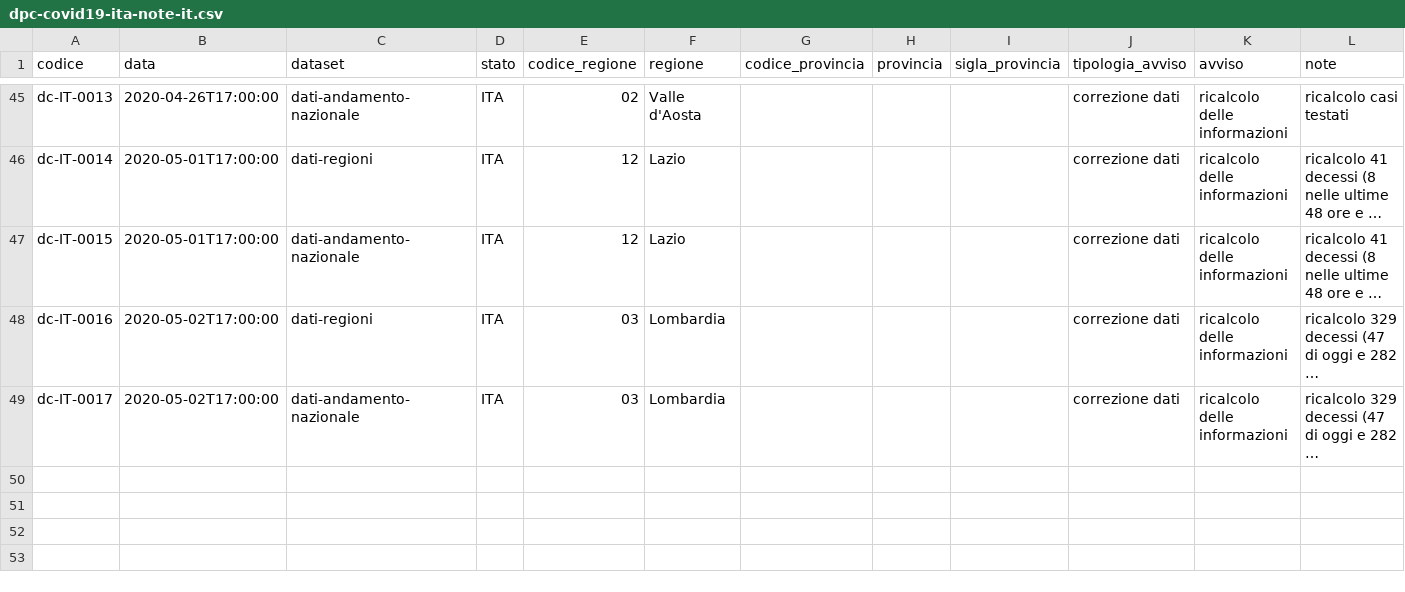
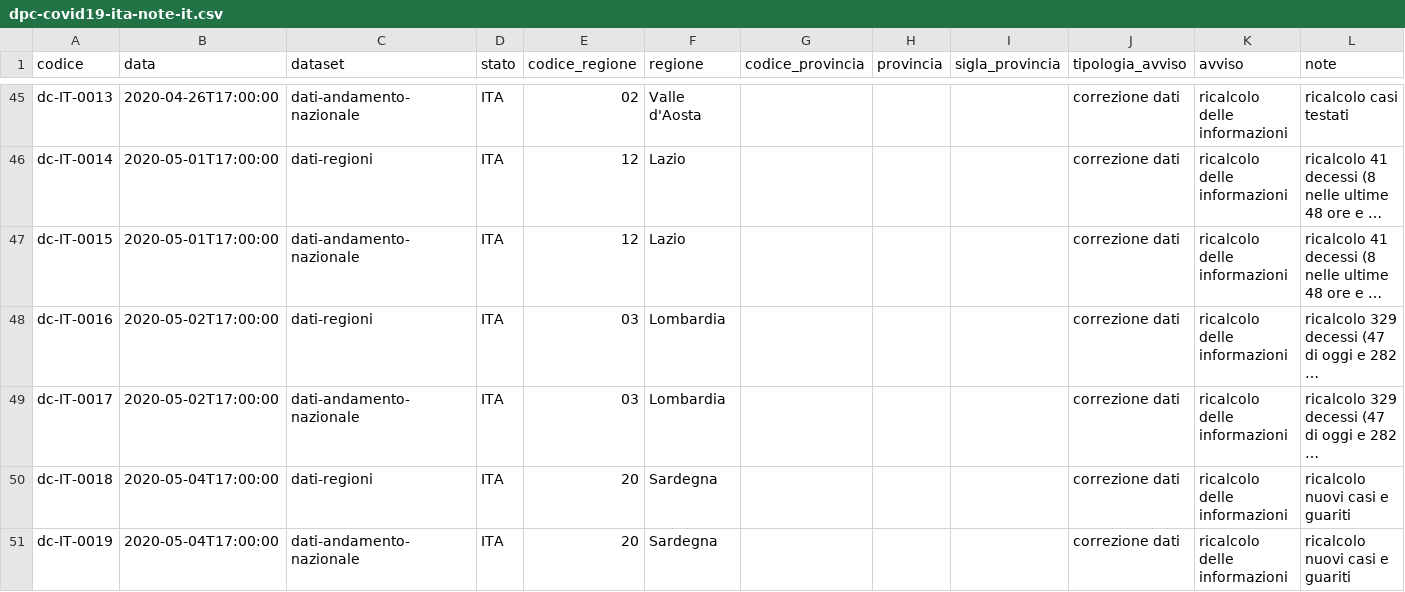
Before and after one commit to vip1607/COVID-19, a CSV file: note/dpc-covid19-ita-note-it.csv, drawn as a sheet; only a part is shown, gaps mark what is left out; long unchanged cells end in …; the diff names each change by its address in the sheet, - before the commit and + after, or states it on an @@ line.

```diff
--- a/note/dpc-covid19-ita-note-it.csv
+++ b/note/dpc-covid19-ita-note-it.csv
+row 50: dc-IT-0018 | 2020-05-04T17:00:00 | dati-regioni | ITA | 20 | Sardegna |  |  |  | correzione dati | ricalcolo delle informazioni | ricalcolo nuovi casi e guariti
+row 51: dc-IT-0019 | 2020-05-04T17:00:00 | dati-andamento-nazionale | ITA | 20 | Sardegna |  |  |  | correzione dati | ricalcolo delle informazioni | ricalcolo nuovi casi e guariti
```
Also changed, not shown: dati-andamento-nazionale/dpc-covid19-ita-andamento-nazionale.csv, dati-regioni/dpc-covid19-ita-regioni.csv, 15 other files.
